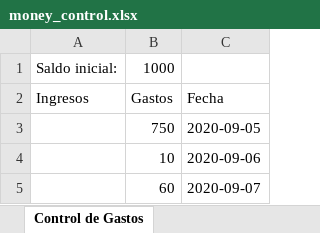
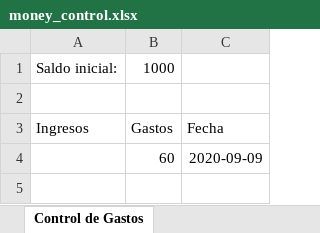
Before and after one commit to BarckCode/bot-budget, an Excel workbook: money_control.xlsx, sheet Control de Gastos, drawn as a sheet; values as stored, in another font and other column widths than the file's, no borders; removed rows and columns are numbered as before the commit, all else as after; the diff names each change by its address in the sheet, - before the commit and + after, or states it on an @@ line.

Commit message:
feat: Add Excel Controller - instance add_data_to_excel

```diff
--- a/money_control.xlsx (sheet Control de Gastos)
+++ b/money_control.xlsx (sheet Control de Gastos)
+row 2: (empty)
-row 3:  | 750 | 2020-09-05
-row 4:  | 10 | 2020-09-06
-C4: 2020-09-07
+C4: 2020-09-09
```
Also changed, not shown: 3 other files.
